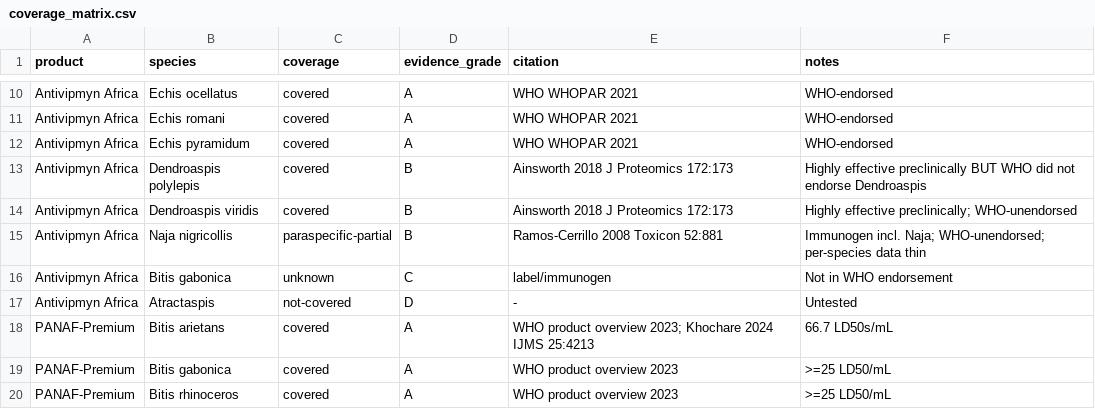
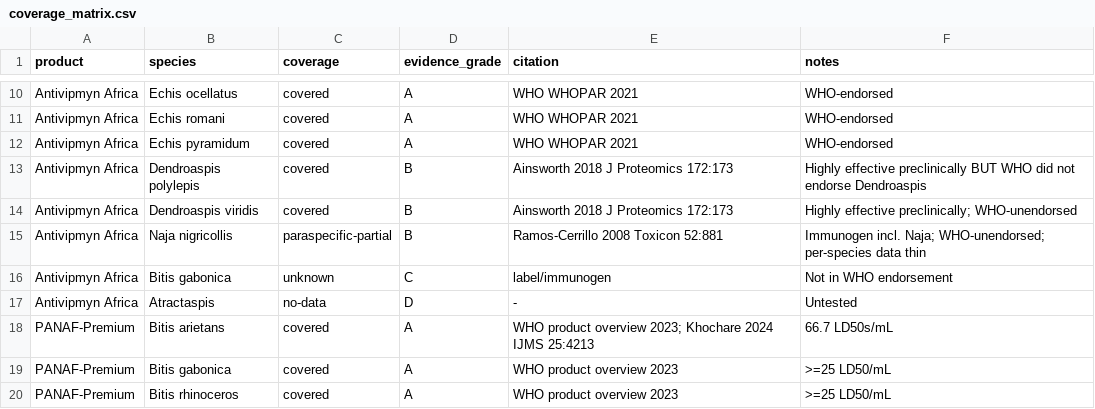
Before and after one commit to resolutivesp/covermap, a CSV file: data/coverage_matrix.csv, drawn as a sheet; only a part is shown, gaps mark what is left out; the diff covers the shown part only.

```diff
--- a/data/coverage_matrix.csv
+++ b/data/coverage_matrix.csv
@@ -17 +17 @@ Antivipmyn Africa,Bitis gabonica,unknown,C,"label/immunogen","Not in WHO endorse
-Antivipmyn Africa,Atractaspis,not-covered,D,"-","Untested"
+Antivipmyn Africa,Atractaspis,no-data,D,-,Untested
```
Also changed, not shown: 9 edited cells elsewhere in this file, 10 other files.
